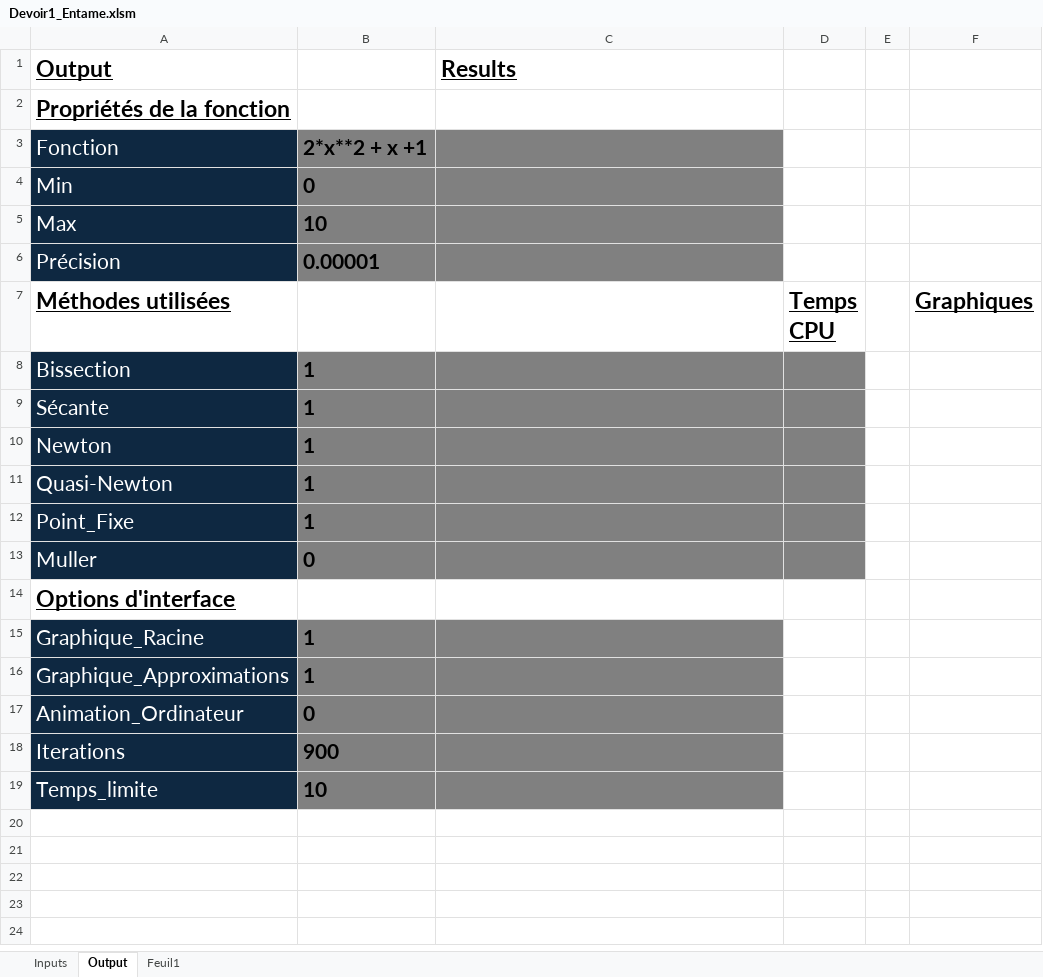
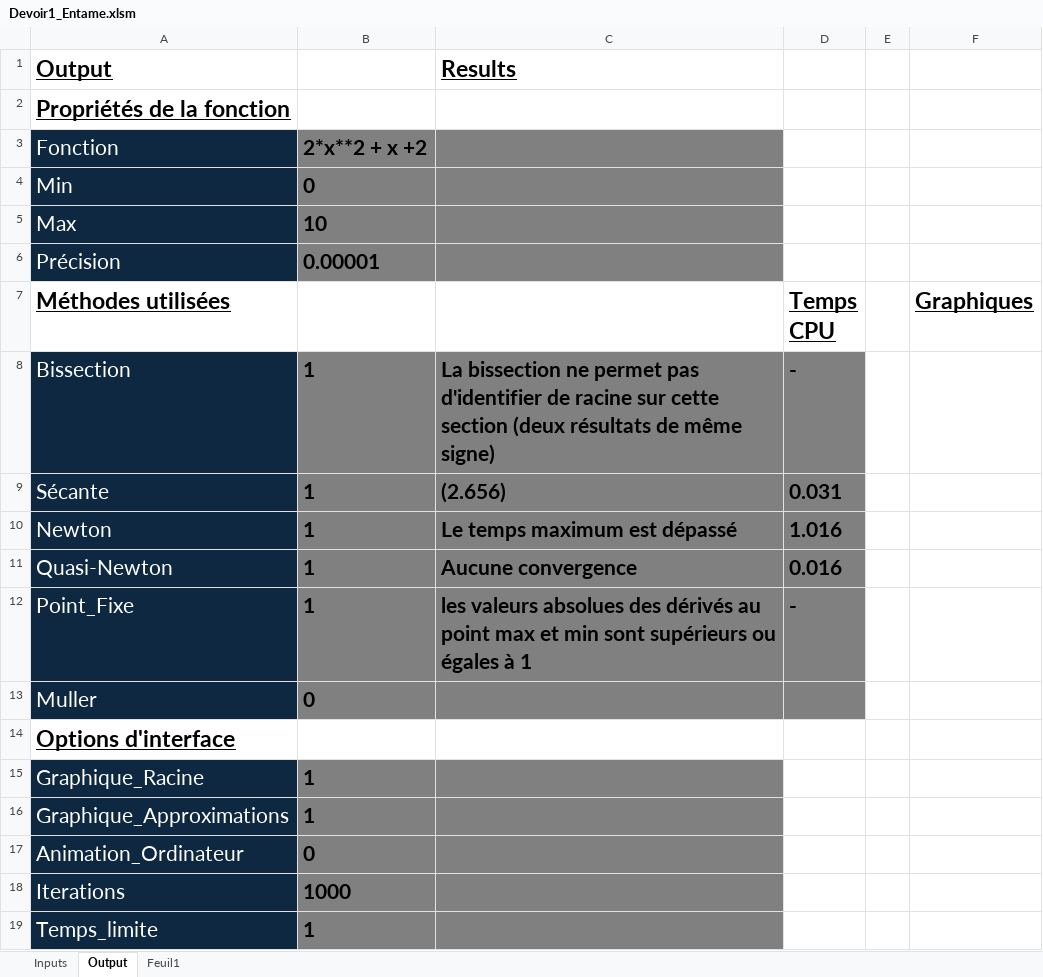
Before and after one commit to alexneault/MATH20609, an Excel workbook: Devoir1_Entame.xlsm, sheet Output, drawn as a sheet; values as stored, in another font and other column widths than the file's, no borders; charts and pictures not drawn; the diff names each change by its address in the sheet, - before the commit and + after, or states it on an @@ line.

Commit message:
add formatting excel

```diff
--- a/Devoir1_Entame.xlsm (sheet Output)
+++ b/Devoir1_Entame.xlsm (sheet Output)
-B3: 2*x**2 + x +1
+B3: 2*x**2 + x +2
-C8: (empty)
+C8: La bissection ne permet pas d'identifier de racine sur cette section (deux résultats de même signe)
-D8 (Temps CPU): (empty)
+D8 (Temps CPU): -
-C9: (empty)
+C9: (2.656)
-D9 (Temps CPU): (empty)
+D9 (Temps CPU): 0.031
-C10: (empty)
+C10: Le temps maximum est dépassé
-D10 (Temps CPU): (empty)
+D10 (Temps CPU): 1.016
-C11: (empty)
+C11: Aucune convergence
-D11 (Temps CPU): (empty)
+D11 (Temps CPU): 0.016
-C12: (empty)
+C12: les valeurs absolues des dérivés au point max et min sont supérieurs ou égales à 1
-D12 (Temps CPU): (empty)
+D12 (Temps CPU): -
-B18: 900
+B18: 1000
-B19: 10
+B19: 1
```
Also changed, not shown: sheet Inputs, charts or pictures.
